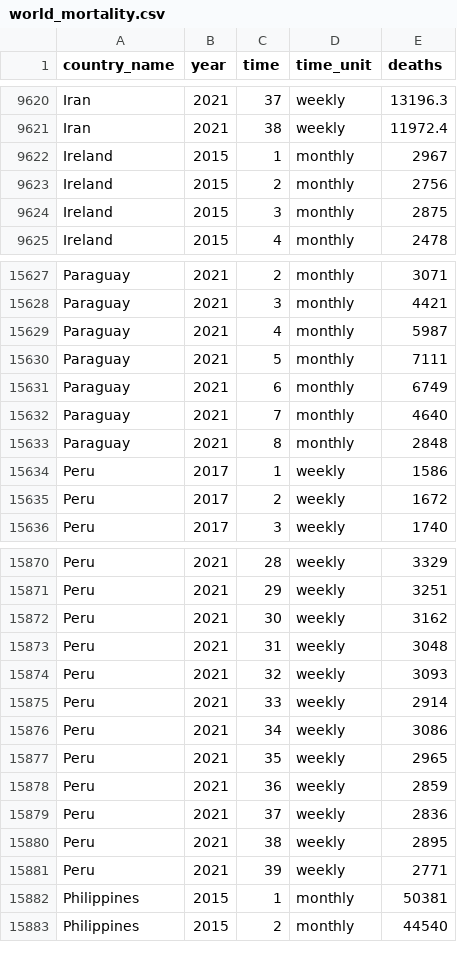
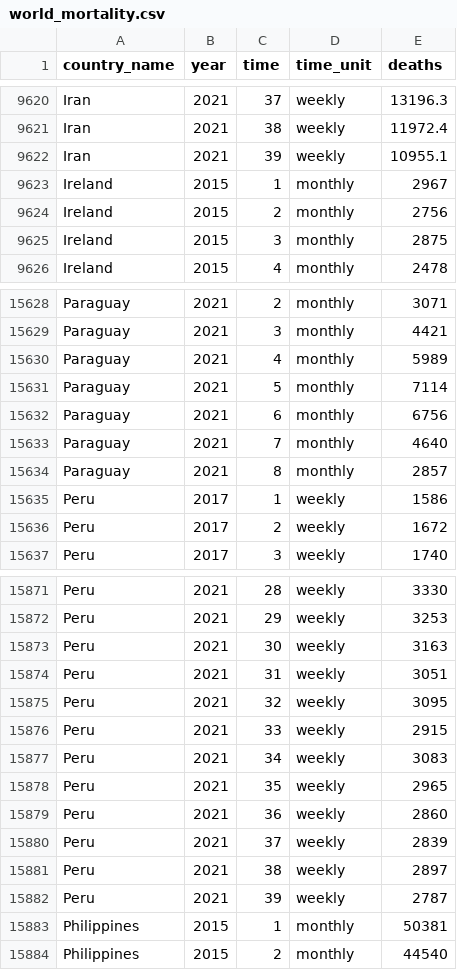
Before and after one commit to akarlinsky/world_mortality, a CSV file: world_mortality.csv, drawn as a sheet; only a part is shown, gaps mark what is left out; addresses are those after the commit; the diff covers the shown part only; the diff names each change by its address in the sheet, - before the commit and + after, or states it on an @@ line.

Commit message:
2021-10-10 Update
- New data: Iran.

- Revisions: Brazil, Paraguay, Peru.

```diff
--- a/world_mortality.csv
+++ b/world_mortality.csv
+row 9622: Iran | 2021 | 39 | weekly | 10955.1
-E15630 (deaths): 5987
+E15630 (deaths): 5989
-E15631 (deaths): 7111
+E15631 (deaths): 7114
-E15632 (deaths): 6749
+E15632 (deaths): 6756
-E15634 (deaths): 2848
+E15634 (deaths): 2857
-E15871 (deaths): 3329
+E15871 (deaths): 3330
-E15872 (deaths): 3251
+E15872 (deaths): 3253
-E15873 (deaths): 3162
+E15873 (deaths): 3163
-E15874 (deaths): 3048
+E15874 (deaths): 3051
-E15875 (deaths): 3093
+E15875 (deaths): 3095
-E15876 (deaths): 2914
+E15876 (deaths): 2915
-E15877 (deaths): 3086
+E15877 (deaths): 3083
-E15879 (deaths): 2859
+E15879 (deaths): 2860
-E15880 (deaths): 2836
+E15880 (deaths): 2839
-E15881 (deaths): 2895
+E15881 (deaths): 2897
-E15882 (deaths): 2771
+E15882 (deaths): 2787
```
Also changed, not shown: 25 edited cells elsewhere in this file, 1 other file.
